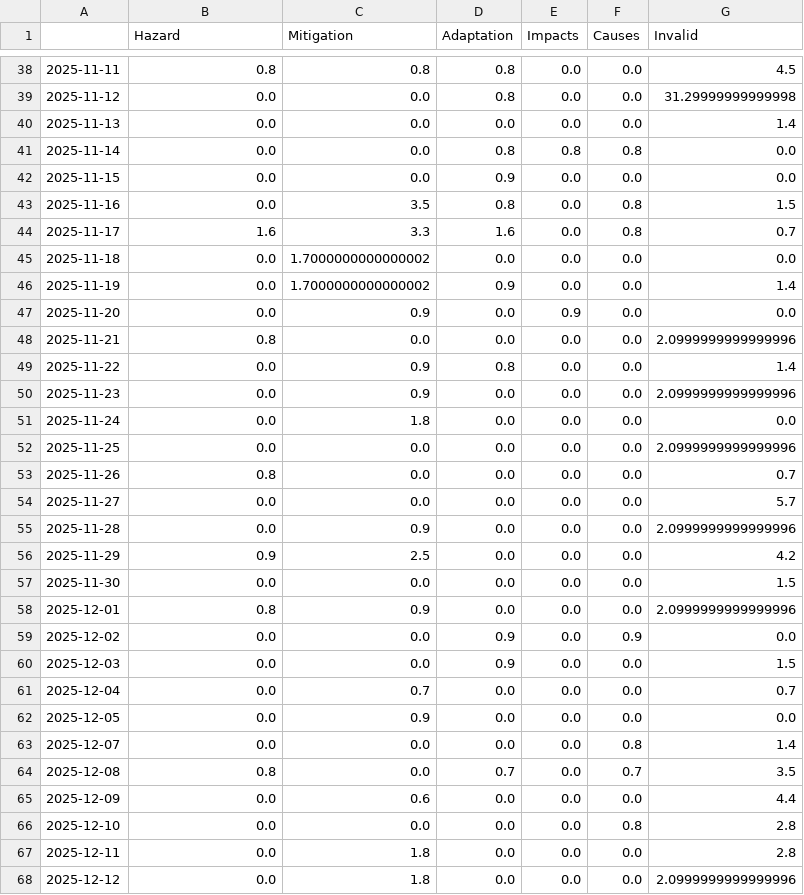
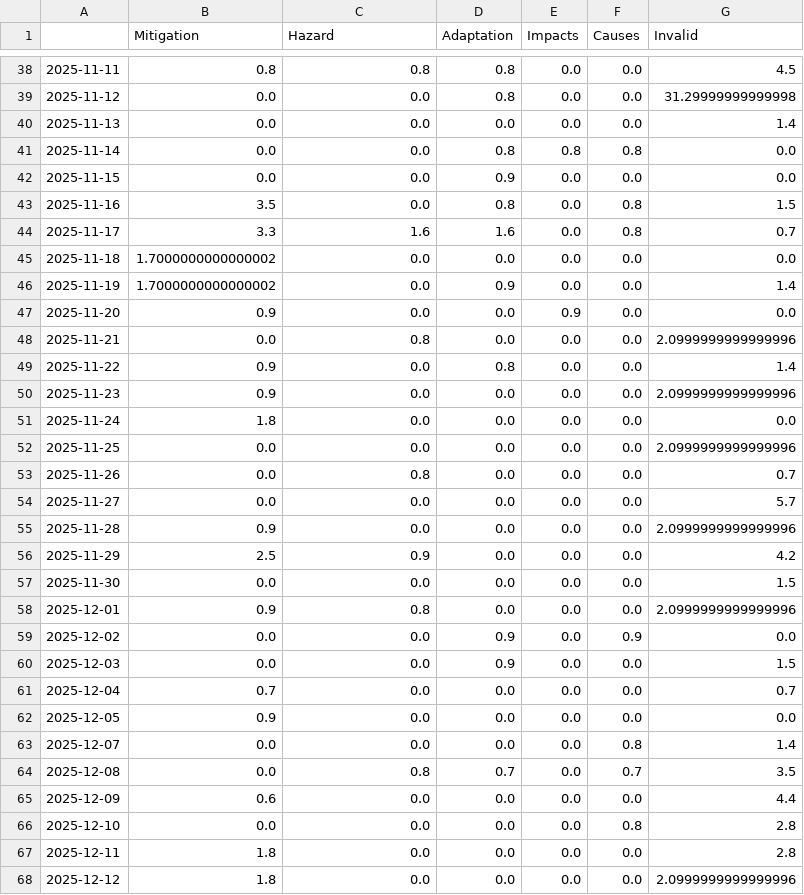
Before and after one commit to hb219-news/droughtIsComing, a CSV file: csv/topics_date.csv, drawn as a sheet; only a part is shown, gaps mark what is left out; the diff covers the shown part only.

```diff
--- a/csv/topics_date.csv
+++ b/csv/topics_date.csv
@@ -1 +1 @@
-,Hazard,Mitigation,Adaptation,Impacts,Causes,Invalid
+,Mitigation,Hazard,Adaptation,Impacts,Causes,Invalid
@@ -42,27 +42,27 @@
 2025-11-15,0.0,0.0,0.9,0.0,0.0,0.0
-2025-11-16,0.0,3.5,0.8,0.0,0.8,1.5
-2025-11-17,1.6,3.3,1.6,0.0,0.8,0.7
-2025-11-18,0.0,1.7000000000000002,0.0,0.0,0.0,0.0
-2025-11-19,0.0,1.7000000000000002,0.9,0.0,0.0,1.4
-2025-11-20,0.0,0.9,0.0,0.9,0.0,0.0
-2025-11-21,0.8,0.0,0.0,0.0,0.0,2.0999999999999996
-2025-11-22,0.0,0.9,0.8,0.0,0.0,1.4
-2025-11-23,0.0,0.9,0.0,0.0,0.0,2.0999999999999996
-2025-11-24,0.0,1.8,0.0,0.0,0.0,0.0
+2025-11-16,3.5,0.0,0.8,0.0,0.8,1.5
+2025-11-17,3.3,1.6,1.6,0.0,0.8,0.7
+2025-11-18,1.7000000000000002,0.0,0.0,0.0,0.0,0.0
+2025-11-19,1.7000000000000002,0.0,0.9,0.0,0.0,1.4
+2025-11-20,0.9,0.0,0.0,0.9,0.0,0.0
+2025-11-21,0.0,0.8,0.0,0.0,0.0,2.0999999999999996
+2025-11-22,0.9,0.0,0.8,0.0,0.0,1.4
+2025-11-23,0.9,0.0,0.0,0.0,0.0,2.0999999999999996
+2025-11-24,1.8,0.0,0.0,0.0,0.0,0.0
 2025-11-25,0.0,0.0,0.0,0.0,0.0,2.0999999999999996
-2025-11-26,0.8,0.0,0.0,0.0,0.0,0.7
+2025-11-26,0.0,0.8,0.0,0.0,0.0,0.7
 2025-11-27,0.0,0.0,0.0,0.0,0.0,5.7
-2025-11-28,0.0,0.9,0.0,0.0,0.0,2.0999999999999996
-2025-11-29,0.9,2.5,0.0,0.0,0.0,4.2
+2025-11-28,0.9,0.0,0.0,0.0,0.0,2.0999999999999996
+2025-11-29,2.5,0.9,0.0,0.0,0.0,4.2
 2025-11-30,0.0,0.0,0.0,0.0,0.0,1.5
-2025-12-01,0.8,0.9,0.0,0.0,0.0,2.0999999999999996
+2025-12-01,0.9,0.8,0.0,0.0,0.0,2.0999999999999996
 2025-12-02,0.0,0.0,0.9,0.0,0.9,0.0
 2025-12-03,0.0,0.0,0.9,0.0,0.0,1.5
-2025-12-04,0.0,0.7,0.0,0.0,0.0,0.7
-2025-12-05,0.0,0.9,0.0,0.0,0.0,0.0
+2025-12-04,0.7,0.0,0.0,0.0,0.0,0.7
+2025-12-05,0.9,0.0,0.0,0.0,0.0,0.0
 2025-12-07,0.0,0.0,0.0,0.0,0.8,1.4
-2025-12-08,0.8,0.0,0.7,0.0,0.7,3.5
-2025-12-09,0.0,0.6,0.0,0.0,0.0,4.4
+2025-12-08,0.0,0.8,0.7,0.0,0.7,3.5
+2025-12-09,0.6,0.0,0.0,0.0,0.0,4.4
 2025-12-10,0.0,0.0,0.0,0.0,0.8,2.8
-2025-12-11,0.0,1.8,0.0,0.0,0.0,2.8
-2025-12-12,0.0,1.8,0.0,0.0,0.0,2.0999999999999996
+2025-12-11,1.8,0.0,0.0,0.0,0.0,2.8
+2025-12-12,1.8,0.0,0.0,0.0,0.0,2.0999999999999996
```
Also changed, not shown: 72 edited cells elsewhere in this file, 5 other files.
